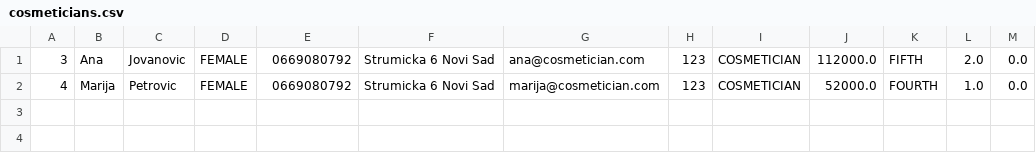
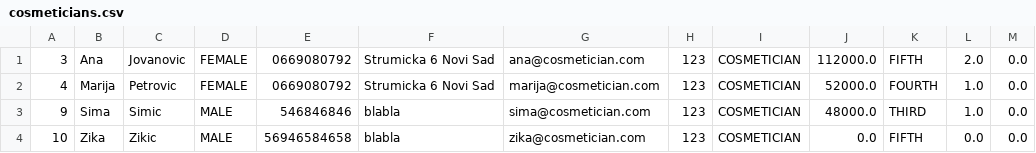
Before and after one commit to anitapajic/CosmeticSalon, a CSV file: OOP1-2023/out/production/OOP1-2023/data/cosmeticians.csv, drawn as a sheet; the diff names each change by its address in the sheet, - before the commit and + after, or states it on an @@ line.

```diff
--- a/OOP1-2023/out/production/OOP1-2023/data/cosmeticians.csv
+++ b/OOP1-2023/out/production/OOP1-2023/data/cosmeticians.csv
+row 3: 9 | Sima | Simic | MALE | 546846846 | blabla | sima@cosmetician.com | 123 | COSMETICIAN | 48000.0 | THIRD | 1.0 | 0.0
+row 4: 10 | Zika | Zikic | MALE | 56946584658 | blabla | zika@cosmetician.com | 123 | COSMETICIAN | 0.0 | FIFTH | 0.0 | 0.0
```
Also changed, not shown: OOP1-2023/out/production/OOP1-2023/data/appointments.csv, OOP1-2023/out/production/OOP1-2023/data/persons.csv, 18 other files.
